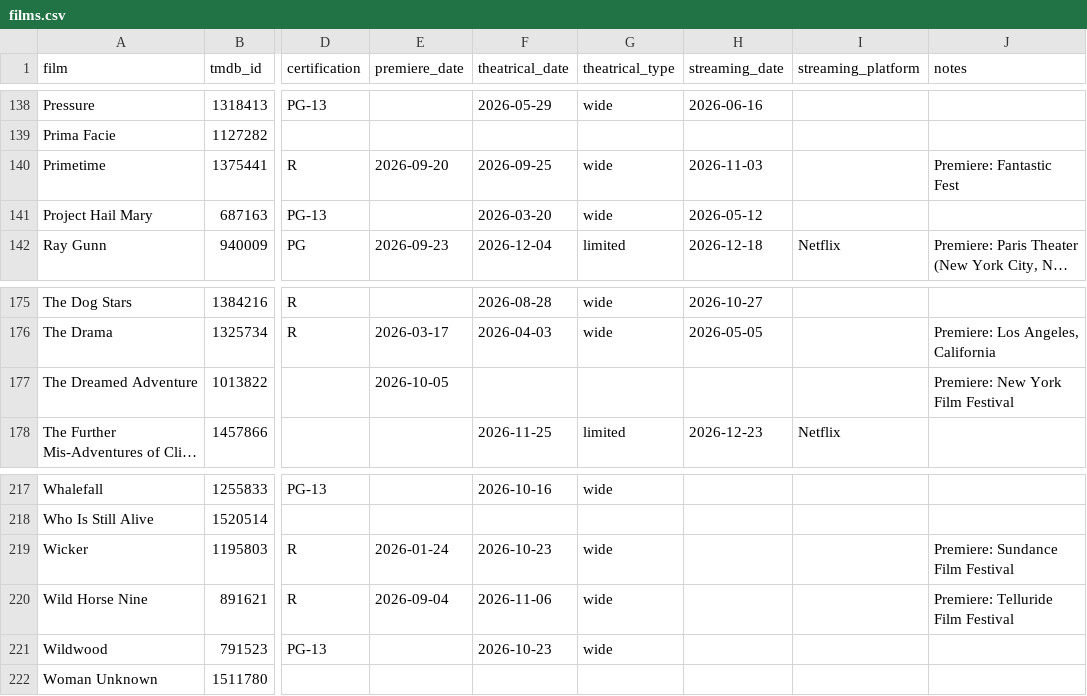
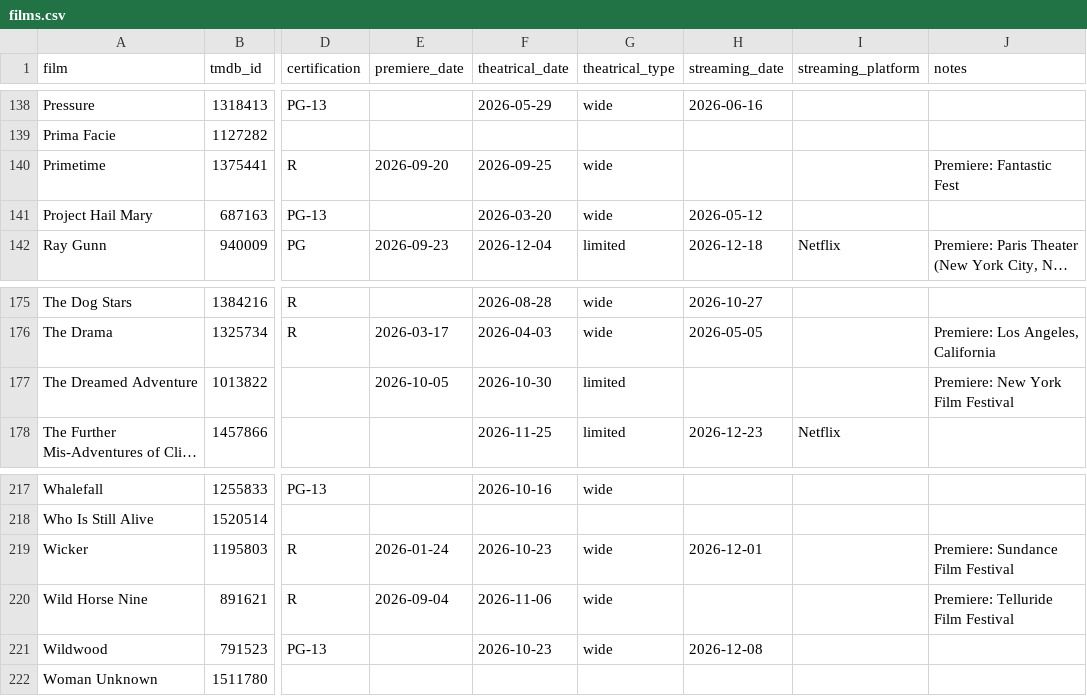
Before and after one commit to mattheuscolyn/oscars-dashboard, a CSV file: data/films.csv, drawn as a sheet; only a part is shown, gaps mark what is left out; long unchanged cells end in …; the diff names each change by its address in the sheet, - before the commit and + after, or states it on an @@ line.

```diff
--- a/data/films.csv
+++ b/data/films.csv
-H140 (streaming_date): 2026-11-03
+H140 (streaming_date): (empty)
-F177 (theatrical_date): (empty)
+F177 (theatrical_date): 2026-10-30
-G177 (theatrical_type): (empty)
+G177 (theatrical_type): limited
-H219 (streaming_date): (empty)
+H219 (streaming_date): 2026-12-01
-H221 (streaming_date): (empty)
+H221 (streaming_date): 2026-12-08
```
Also changed, not shown: 1 other file.
